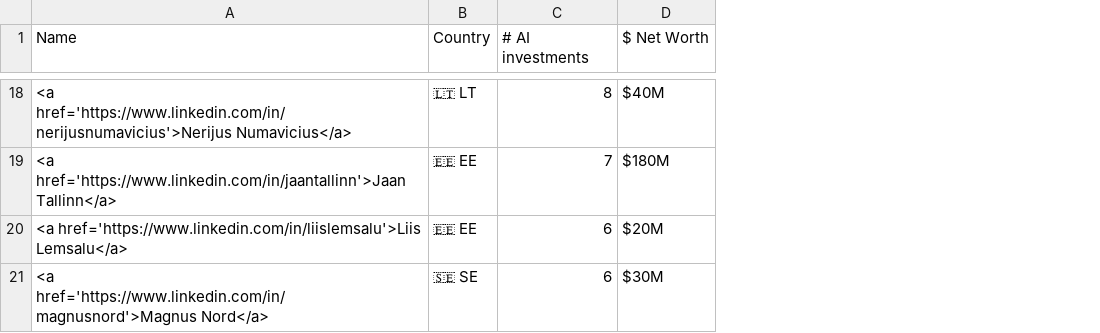
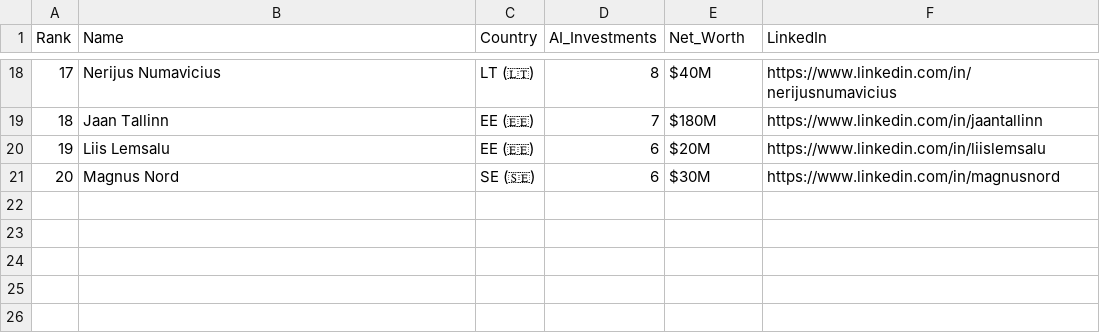
Before and after one commit to gedumas/nordic-ai-angels, a CSV file: top-nordic-ai-angels.csv, drawn as a sheet; only a part is shown, gaps mark what is left out; addresses are those after the commit; the diff covers the shown part only; the diff names each change by its address in the sheet, - before the commit and + after, or states it on an @@ line.

```diff
--- a/top-nordic-ai-angels.csv
+++ b/top-nordic-ai-angels.csv
+column A (Rank), rows 18-21: 17 | 18 | 19 | 20
+column F (LinkedIn), rows 18-21: https://www.linkedin.com/in/nerijusnumavicius | https://www.linkedin.com/in/jaantallinn | https://www.linkedin.com/in/liislemsalu | https://www.linkedin.com/in/magnusnord
-D1: # AI investments
+D1: AI_Investments
-E1: $ Net Worth
+E1: Net_Worth
-B18 (Name): <a href='https://www.linkedin.com/in/nerijusnumavicius'>Nerijus Numavicius</a>
+B18 (Name): Nerijus Numavicius
-C18 (Country): 🇱🇹 LT
+C18 (Country): LT (🇱🇹)
-B19 (Name): <a href='https://www.linkedin.com/in/jaantallinn'>Jaan Tallinn</a>
+B19 (Name): Jaan Tallinn
-C19:C20 (Country): 🇪🇪 EE
+C19:C20 (Country): EE (🇪🇪)
-B20 (Name): <a href='https://www.linkedin.com/in/liislemsalu'>Liis Lemsalu</a>
+B20 (Name): Liis Lemsalu
-B21 (Name): <a href='https://www.linkedin.com/in/magnusnord'>Magnus Nord</a>
+B21 (Name): Magnus Nord
-C21 (Country): 🇸🇪 SE
+C21 (Country): SE (🇸🇪)
```
Also changed, not shown: 32 edited cells elsewhere in this file.
